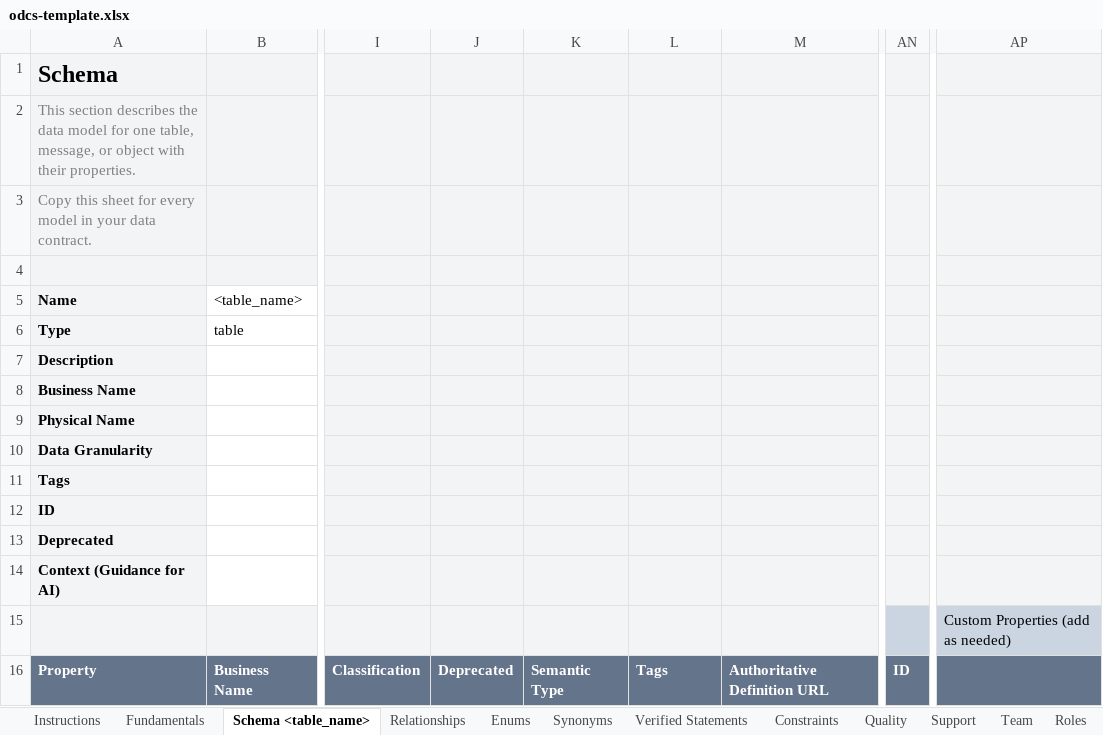
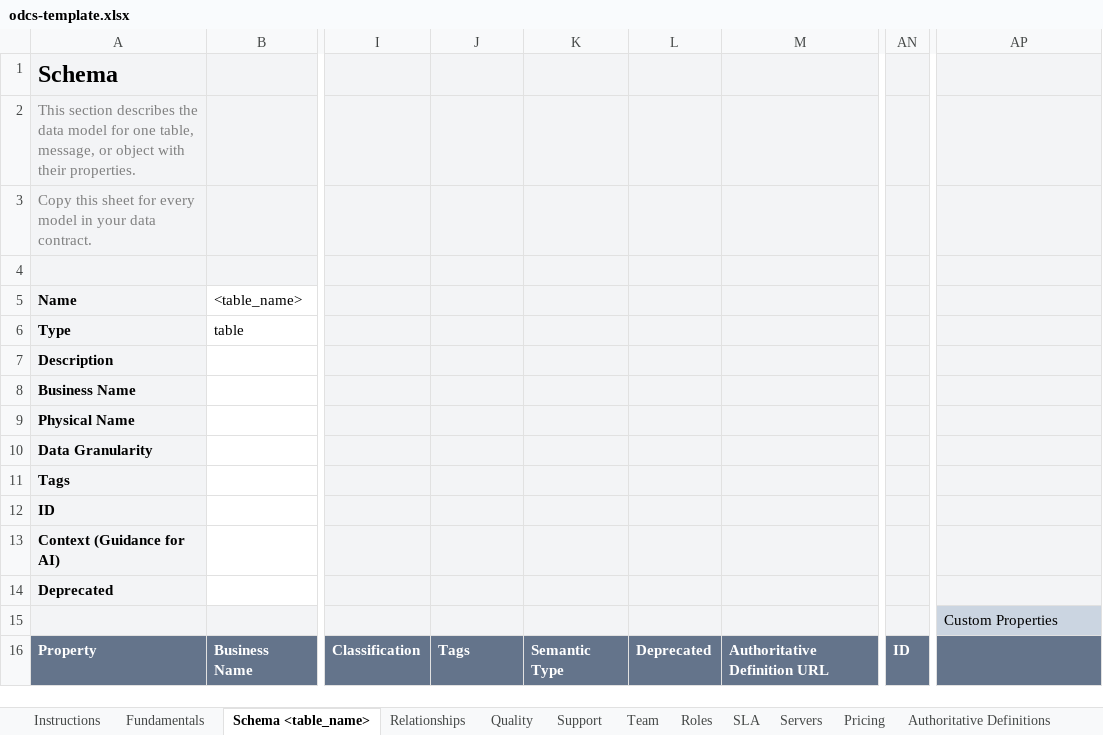
Before and after one commit to datacontract/datacontract-cli, an Excel workbook: datacontract/templates/excel/odcs-template.xlsx, sheet Schema <table_name>, drawn as a sheet; only a part is shown, gaps mark what is left out; values as stored, in another font and other column widths than the file's, no borders; the diff names each change by its address in the sheet, - before the commit and + after, or states it on an @@ line.

```diff
--- a/datacontract/templates/excel/odcs-template.xlsx (sheet Schema <table_name>)
+++ b/datacontract/templates/excel/odcs-template.xlsx (sheet Schema <table_name>)
@@ row 14 moved to row 13: Context (Guidance for AI) @@
-AN15 fill: #CBD5E1
+AN15 fill: #F3F4F6
-AP15: Custom Properties (add as needed)
+AP15: Custom Properties
-J16: Deprecated
+J16: Tags
-L16: Tags
+L16: Deprecated
```
Also changed, not shown: sheet Quality, sheet SLA, sheet Roles, sheet Custom Properties, sheet Verified Statements, sheet Relationships, 10 more sheets, other sheet tabs, 9 other files.
